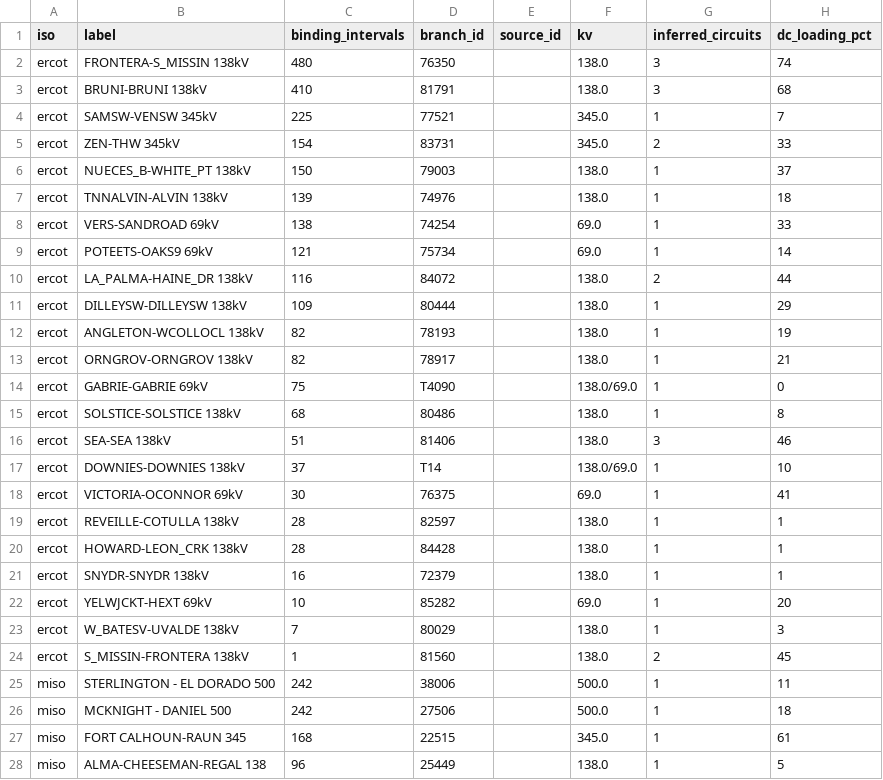
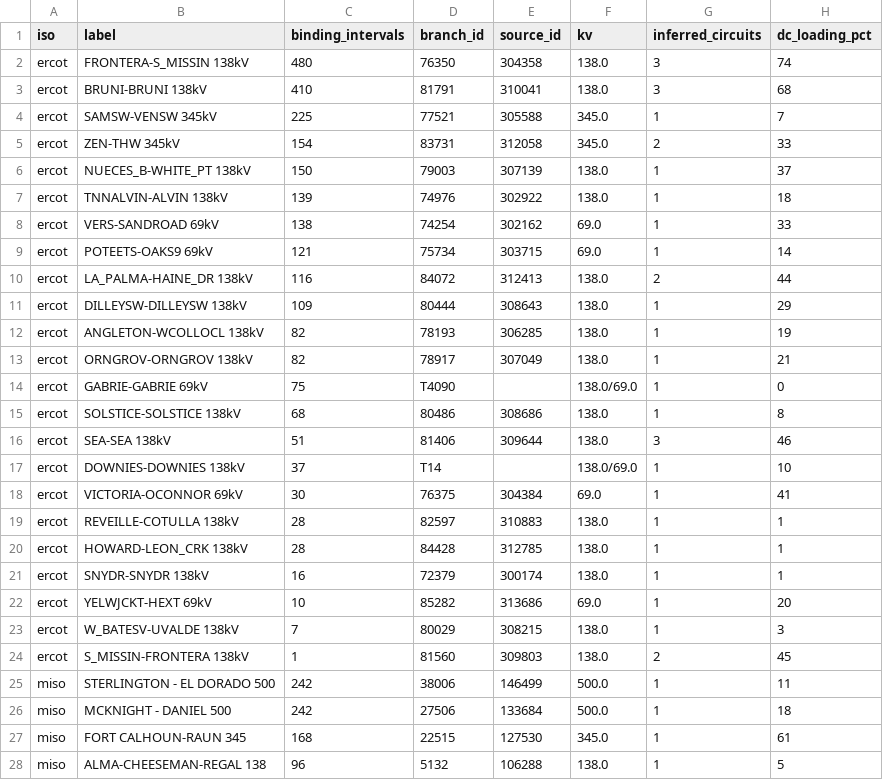
Before and after one commit to AlchemicalChef/PowerModel, a CSV file: data/vendored/known_binding_elements_2026-09-01.csv, drawn as a sheet; only a part is shown; the diff covers the shown part only.

Commit message:
REVIEW EXT-2: the exclusion works, and re-dispatch holds the real constraints at their limits
With the exclusion list keyed on source_id (the first emit predated the
column and excluded nothing -- caught because the re-derivation changed
nothing, which a working exclusion could not have done), the found binding
elements sit on inferred capacity 0/23 and the raw truth returns: Frontera
223 % at rest, Bruni 204 %. The controlled census does not move -- a thermal
overload is not an infeasibility, so honesty cost nothing. Re-dispatch then
does what the market does: Bruni to exactly 100.0 % of its limit, Seagoville
to 97 %, 1,424 MW shifted; Frontera residual at 110 % because the Valley is
import-constrained, which is faithful to why it is ERCOT's chronic
constraint. Still wrong: the distribution (median found element loads 21 %,
27 of the model's top-30 are not real constraints) -- C1's unit-level CEMS
dispatch is the next lever.

```diff
--- a/data/vendored/known_binding_elements_2026-09-01.csv
+++ b/data/vendored/known_binding_elements_2026-09-01.csv
@@ -1,28 +1,28 @@
 iso,label,binding_intervals,branch_id,source_id,kv,inferred_circuits,dc_loading_pct
-ercot,FRONTERA-S_MISSIN 138kV,480,76350,,138.0,3,74
-ercot,BRUNI-BRUNI 138kV,410,81791,,138.0,3,68
-ercot,SAMSW-VENSW 345kV,225,77521,,345.0,1,7
-ercot,ZEN-THW 345kV,154,83731,,345.0,2,33
-ercot,NUECES_B-WHITE_PT 138kV,150,79003,,138.0,1,37
-ercot,TNNALVIN-ALVIN 138kV,139,74976,,138.0,1,18
-ercot,VERS-SANDROAD 69kV,138,74254,,69.0,1,33
-ercot,POTEETS-OAKS9 69kV,121,75734,,69.0,1,14
-ercot,LA_PALMA-HAINE_DR 138kV,116,84072,,138.0,2,44
-ercot,DILLEYSW-DILLEYSW 138kV,109,80444,,138.0,1,29
-ercot,ANGLETON-WCOLLOCL 138kV,82,78193,,138.0,1,19
-ercot,ORNGROV-ORNGROV 138kV,82,78917,,138.0,1,21
+ercot,FRONTERA-S_MISSIN 138kV,480,76350,304358,138.0,3,74
+ercot,BRUNI-BRUNI 138kV,410,81791,310041,138.0,3,68
+ercot,SAMSW-VENSW 345kV,225,77521,305588,345.0,1,7
+ercot,ZEN-THW 345kV,154,83731,312058,345.0,2,33
+ercot,NUECES_B-WHITE_PT 138kV,150,79003,307139,138.0,1,37
+ercot,TNNALVIN-ALVIN 138kV,139,74976,302922,138.0,1,18
+ercot,VERS-SANDROAD 69kV,138,74254,302162,69.0,1,33
+ercot,POTEETS-OAKS9 69kV,121,75734,303715,69.0,1,14
+ercot,LA_PALMA-HAINE_DR 138kV,116,84072,312413,138.0,2,44
+ercot,DILLEYSW-DILLEYSW 138kV,109,80444,308643,138.0,1,29
+ercot,ANGLETON-WCOLLOCL 138kV,82,78193,306285,138.0,1,19
+ercot,ORNGROV-ORNGROV 138kV,82,78917,307049,138.0,1,21
 ercot,GABRIE-GABRIE 69kV,75,T4090,,138.0/69.0,1,0
-ercot,SOLSTICE-SOLSTICE 138kV,68,80486,,138.0,1,8
-ercot,SEA-SEA 138kV,51,81406,,138.0,3,46
+ercot,SOLSTICE-SOLSTICE 138kV,68,80486,308686,138.0,1,8
+ercot,SEA-SEA 138kV,51,81406,309644,138.0,3,46
 ercot,DOWNIES-DOWNIES 138kV,37,T14,,138.0/69.0,1,10
-ercot,VICTORIA-OCONNOR 69kV,30,76375,,69.0,1,41
-ercot,REVEILLE-COTULLA 138kV,28,82597,,138.0,1,1
-ercot,HOWARD-LEON_CRK 138kV,28,84428,,138.0,1,1
-ercot,SNYDR-SNYDR 138kV,16,72379,,138.0,1,1
-ercot,YELWJCKT-HEXT 69kV,10,85282,,69.0,1,20
-ercot,W_BATESV-UVALDE 138kV,7,80029,,138.0,1,3
-ercot,S_MISSIN-FRONTERA 138kV,1,81560,,138.0,2,45
-miso,STERLINGTON - EL DORADO 500,242,38006,,500.0,1,11
-miso,MCKNIGHT - DANIEL 500,242,27506,,500.0,1,18
-miso,FORT CALHOUN-RAUN 345,168,22515,,345.0,1,61
-miso,ALMA-CHEESEMAN-REGAL 138,96,25449,,138.0,1,5
+ercot,VICTORIA-OCONNOR 69kV,30,76375,304384,69.0,1,41
+ercot,REVEILLE-COTULLA 138kV,28,82597,310883,138.0,1,1
+ercot,HOWARD-LEON_CRK 138kV,28,84428,312785,138.0,1,1
+ercot,SNYDR-SNYDR 138kV,16,72379,300174,138.0,1,1
+ercot,YELWJCKT-HEXT 69kV,10,85282,313686,69.0,1,20
+ercot,W_BATESV-UVALDE 138kV,7,80029,308215,138.0,1,3
+ercot,S_MISSIN-FRONTERA 138kV,1,81560,309803,138.0,2,45
+miso,STERLINGTON - EL DORADO 500,242,38006,146499,500.0,1,11
+miso,MCKNIGHT - DANIEL 500,242,27506,133684,500.0,1,18
+miso,FORT CALHOUN-RAUN 345,168,22515,127530,345.0,1,61
+miso,ALMA-CHEESEMAN-REGAL 138,96,5132,106288,138.0,1,5
```
Also changed, not shown: 6 edited cells elsewhere in this file, 2 other files.
